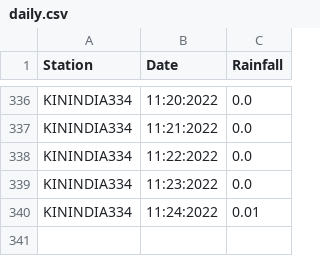
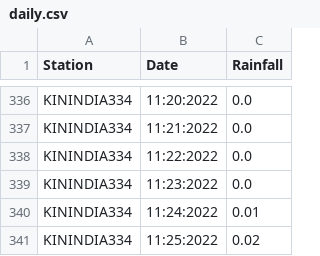
Before and after one commit to egawthrop/wx-scraper, a CSV file: daily.csv, drawn as a sheet; only a part is shown, gaps mark what is left out.

```diff
--- a/daily.csv
+++ b/daily.csv
@@ -340 +340,2 @@ KININDIA334,11:23:2022,0.0
 KININDIA334,11:24:2022,0.01
+KININDIA334,11:25:2022,0.02
```
